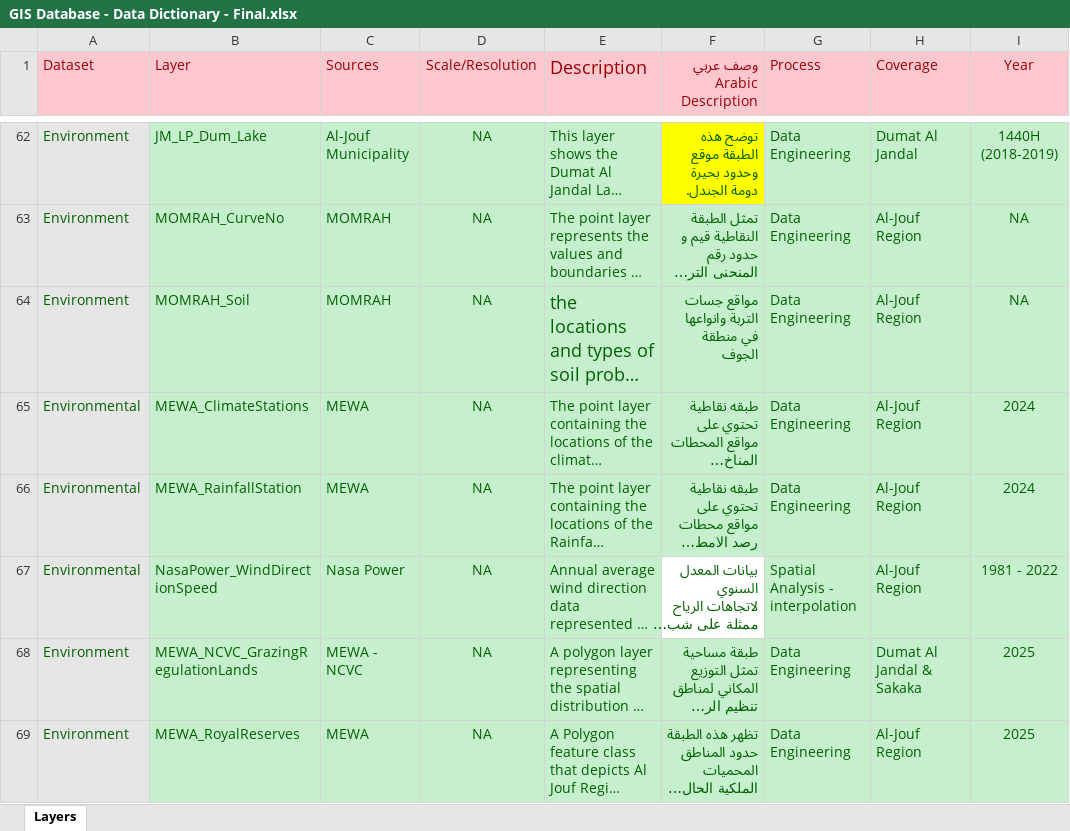
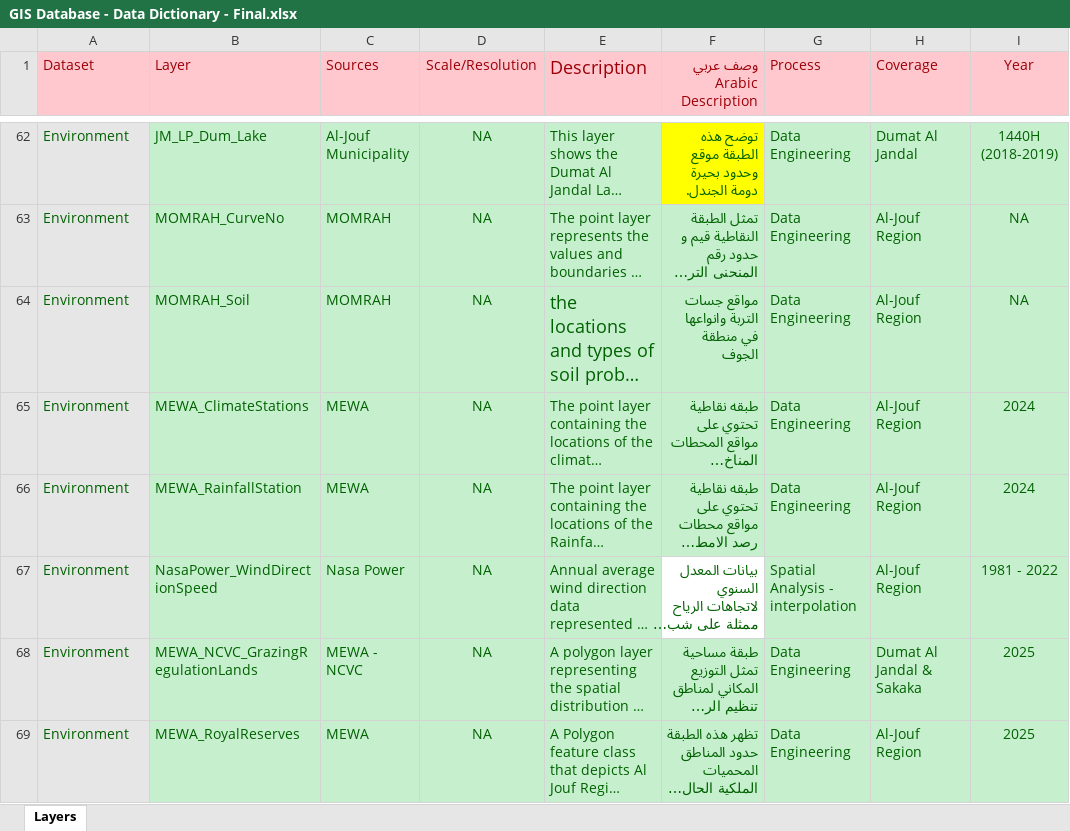
Before and after one commit to mahmoudgis/GeneralFilestoshare, an Excel workbook: GIS Database - Data Dictionary - Final.xlsx, sheet Layers, drawn as a sheet; only a part is shown, gaps mark what is left out; long unchanged cells end in …; values as stored, in another font and other column widths than the file's, no borders; conditional formats not drawn; the diff names each change by its address in the sheet, - before the commit and + after, or states it on an @@ line.

Commit message:
Add files via upload

```diff
--- a/GIS Database - Data Dictionary - Final.xlsx (sheet Layers)
+++ b/GIS Database - Data Dictionary - Final.xlsx (sheet Layers)
-A65:A67 (Dataset): Environmental
+A65:A67 (Dataset): Environment
```
